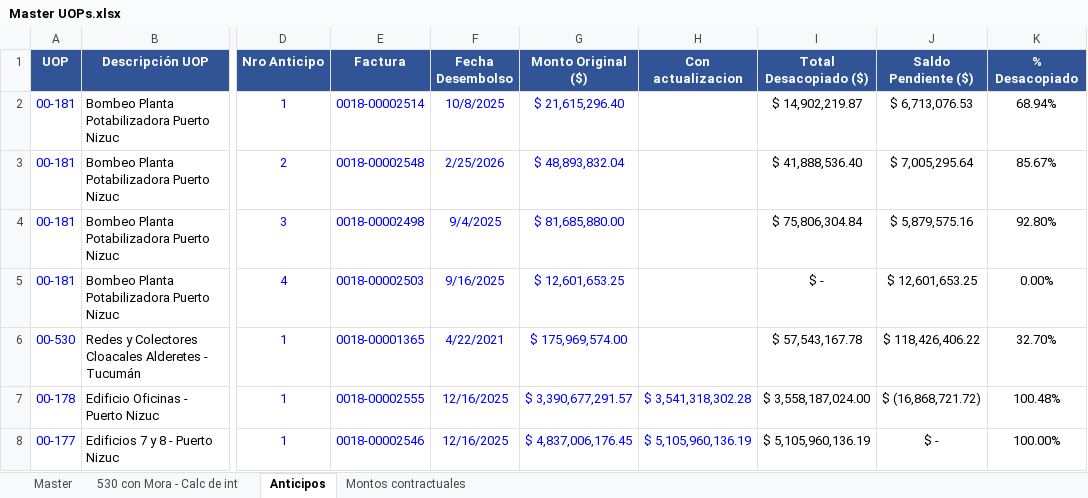
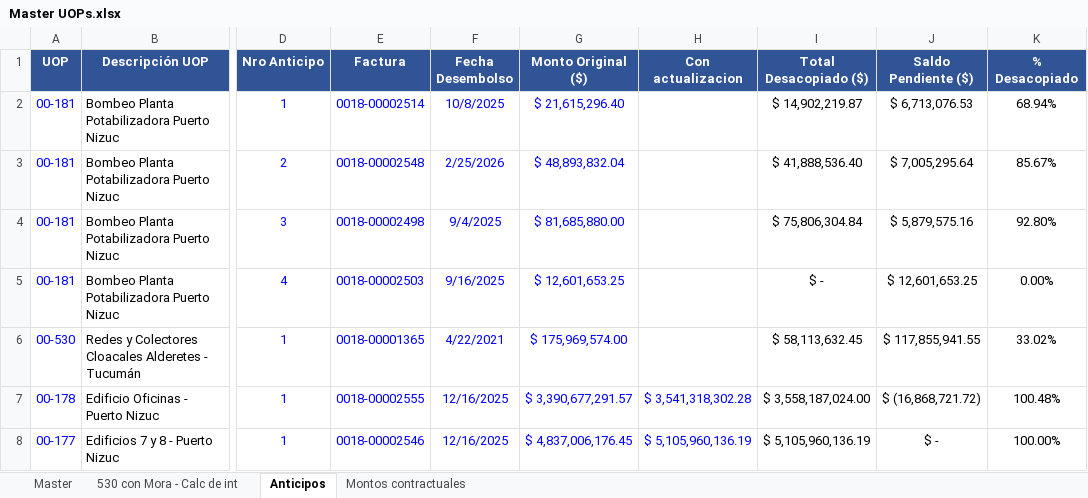
Before and after one commit to MperezIEBC/Tableros_IEBC, an Excel workbook: Master UOPs.xlsx, sheet Anticipos, drawn as a sheet; only a part is shown, gaps mark what is left out; values as stored, in another font and other column widths than the file's, no borders; the diff names each change by its address in the sheet, - before the commit and + after, or states it on an @@ line.

```diff
--- a/Master UOPs.xlsx (sheet Anticipos)
+++ b/Master UOPs.xlsx (sheet Anticipos)
-I6 (Total Desacopiado ($)): $ 57,543,167.78
+I6 (Total Desacopiado ($)): $ 58,113,632.45
-J6 (Saldo Pendiente ($)): $ 118,426,406.22
+J6 (Saldo Pendiente ($)): $ 117,855,941.55
-K6 (% Desacopiado): 32.70%
+K6 (% Desacopiado): 33.02%
```
Also changed, not shown: sheet Master, sheet 530 con Mora - Calc de int, formulas that keep their value, hidden cells, charts or pictures, 2 other files.
